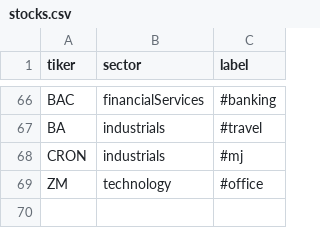
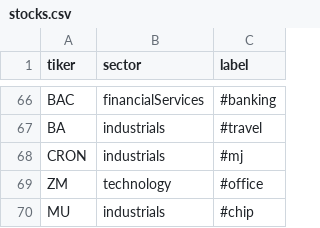
Before and after one commit to danabaxia/stockAnalysis, a CSV file: stocks/stocks.csv, drawn as a sheet; only a part is shown, gaps mark what is left out.

```diff
--- a/stocks/stocks.csv
+++ b/stocks/stocks.csv
@@ -69 +69,2 @@ CRON,industrials,#mj
 ZM,technology,#office
+MU,industrials,#chip
```
Also changed, not shown: stocks/labels.csv, 3 other files.
